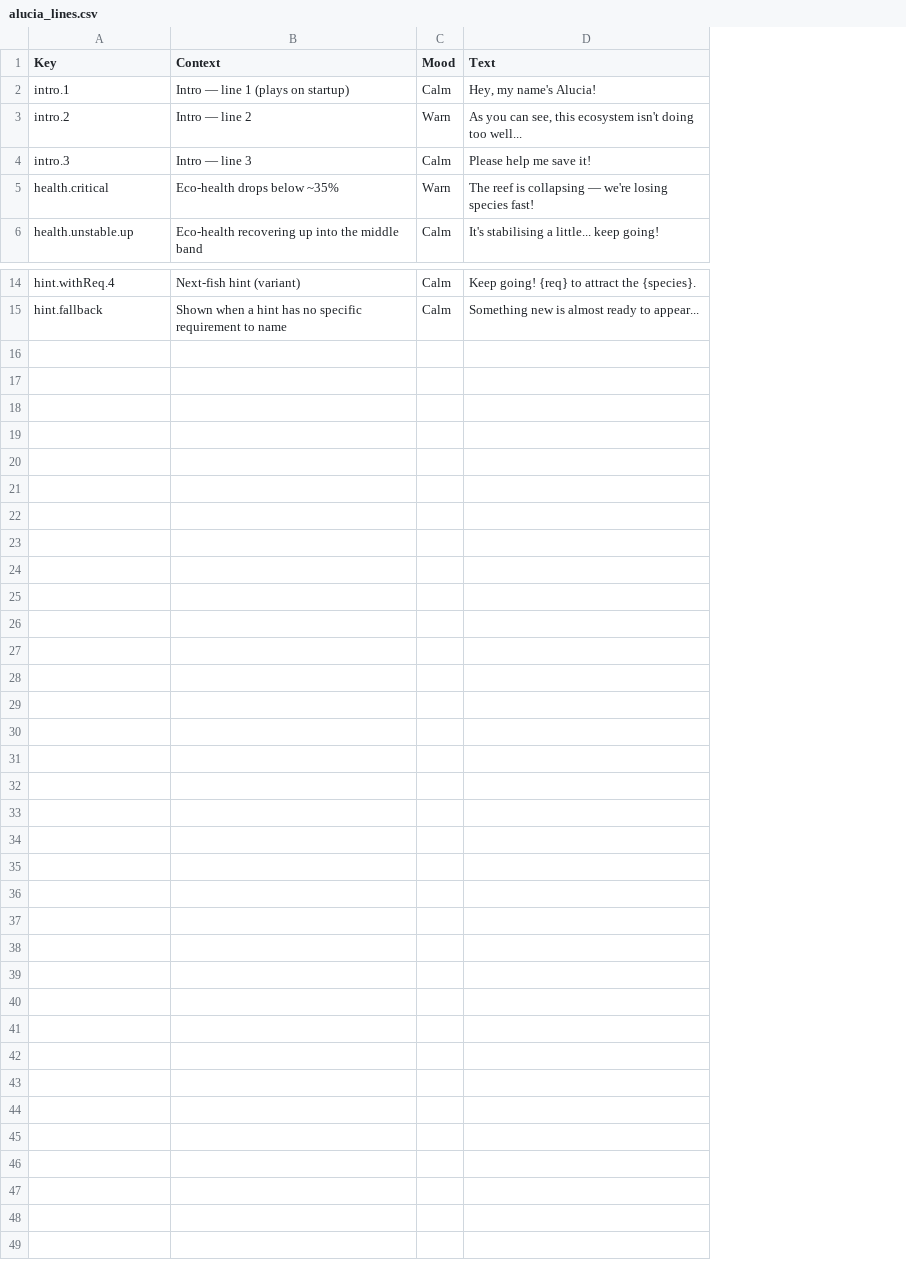
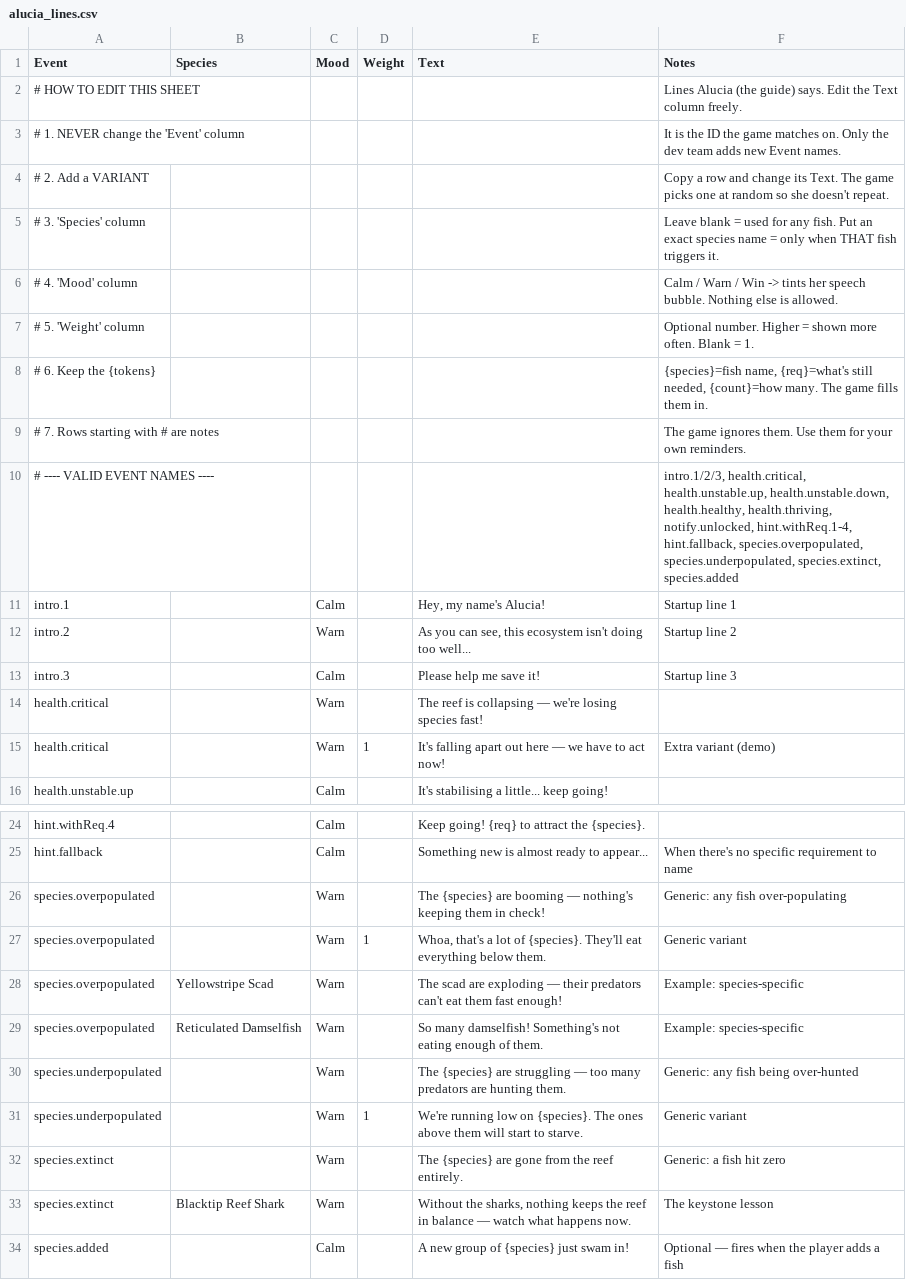
Before and after one commit to W3ngyaka/OceanX-MP, a CSV file: OceanX MP/Assets/StreamingAssets/alucia_lines.csv, drawn as a sheet; only a part is shown, gaps mark what is left out; removed rows and columns are numbered as before the commit, all else as after; the diff names each change by its address in the sheet, - before the commit and + after, or states it on an @@ line.

Commit message:
Editable content pipeline: live-fetch CSV + Alucia events + stable ids
- alucia_lines.csv reworked to Event/Species/Mood/Weight/Text/Notes: variants
  (weighted, no-repeat) + species-scoped ecological events
  (overpopulated/underpopulated/extinct/added) + instruction block. Original
  wording preserved.
- SpeciesContent.csv: added stable id (+ habitat/funFact) columns.
- New Junheng/Scripts/Content/: ContentService (remote fetch -> cache -> baked ->
  hardcoded fallback; fixes Android tablet editing), CsvUtil (shared parser),
  AluciaEcologyEvents (drives Alucia from live sim balance).
- EcosystemSimulationGPU: public GetBalance() + SpeciesBalance enum (reuses ratio logic).
- AluciaLines + SpeciesContentDB reworked (backward-compatible: Get() unchanged);
  SpeciesData.contentId + one-line ModalController lookup for rename/translation-safe cards.
- HANDOFF updated: content pipeline, Google Sheet ("OceanX Content") + publish steps,
  and multi-language as future work.

```diff
--- a/OceanX MP/Assets/StreamingAssets/alucia_lines.csv
+++ b/OceanX MP/Assets/StreamingAssets/alucia_lines.csv
-column B (Context), rows 2-6: Intro — line 1 (plays on startup) | Intro — line 2 | Intro — line 3 | Eco-health drops below ~35% | Eco-health recovering up into the middle band; rows 14-15: Next-fish hint (variant) | Shown when a hint has no specific requirement to name
+column B (Species), empty
+column D (Weight), empty
+column F (Notes), rows 11-13: Startup line 1 | Startup line 2 | Startup line 3; row 25: When there's no specific requirement to name
-A1: Key
+A1: Event
+row 2: # HOW TO EDIT THIS SHEET |  |  |  |  | Lines Alucia (the guide) says. Edit the Text column freely.
+row 3: # 1. NEVER change the 'Event' column |  |  |  |  | It is the ID the game matches on. Only the dev team adds new Event names.
+row 4: # 2. Add a VARIANT |  |  |  |  | Copy a row and change its Text. The game picks one at random so she doesn't repeat.
+row 5: # 3. 'Species' column |  |  |  |  | Leave blank = used for any fish. Put an exact species name = only when THAT fish triggers it.
+row 6: # 4. 'Mood' column |  |  |  |  | Calm / Warn / Win -> tints her speech bubble. Nothing else is allowed.
+row 7: # 5. 'Weight' column |  |  |  |  | Optional number. Higher = shown more often. Blank = 1.
+row 8: # 6. Keep the {tokens} |  |  |  |  | {species}=fish name, {req}=what's still needed, {count}=how many. The game fills them in.
+row 9: # 7. Rows starting with # are notes |  |  |  |  | The game ignores them. Use them for your own reminders.
+row 10: # ---- VALID EVENT NAMES ---- |  |  |  |  | intro.1/2/3, health.critical, health.unstable.up, health.unstable.down, health.healthy, health.thriving, notify.unlocked, hint.withReq.1-4, hint.fallback, species.overpopulated, species.underpopulated, species.extinct, species.added
+row 15: health.critical |  | Warn | 1 | It's falling apart out here — we have to act now! | Extra variant (demo)
+row 26: species.overpopulated |  | Warn |  | The {species} are booming — nothing's keeping them in check! | Generic: any fish over-populating
+row 27: species.overpopulated |  | Warn | 1 | Whoa, that's a lot of {species}. They'll eat everything below them. | Generic variant
+row 28: species.overpopulated | Yellowstripe Scad | Warn |  | The scad are exploding — their predators can't eat them fast enough! | Example: species-specific
+row 29: species.overpopulated | Reticulated Damselfish | Warn |  | So many damselfish! Something's not eating enough of them. | Example: species-specific
+row 30: species.underpopulated |  | Warn |  | The {species} are struggling — too many predators are hunting them. | Generic: any fish being over-hunted
+row 31: species.underpopulated |  | Warn | 1 | We're running low on {species}. The ones above them will start to starve. | Generic variant
+row 32: species.extinct |  | Warn |  | The {species} are gone from the reef entirely. | Generic: a fish hit zero
+row 33: species.extinct | Blacktip Reef Shark | Warn |  | Without the sharks, nothing keeps the reef in balance — watch what happens now. | The keystone lesson
+row 34: species.added |  | Calm |  | A new group of {species} just swam in! | Optional — fires when the player adds a fish
```
Also changed, not shown: OceanX MP/Assets/StreamingAssets/SpeciesContent.csv, 13 other files.
